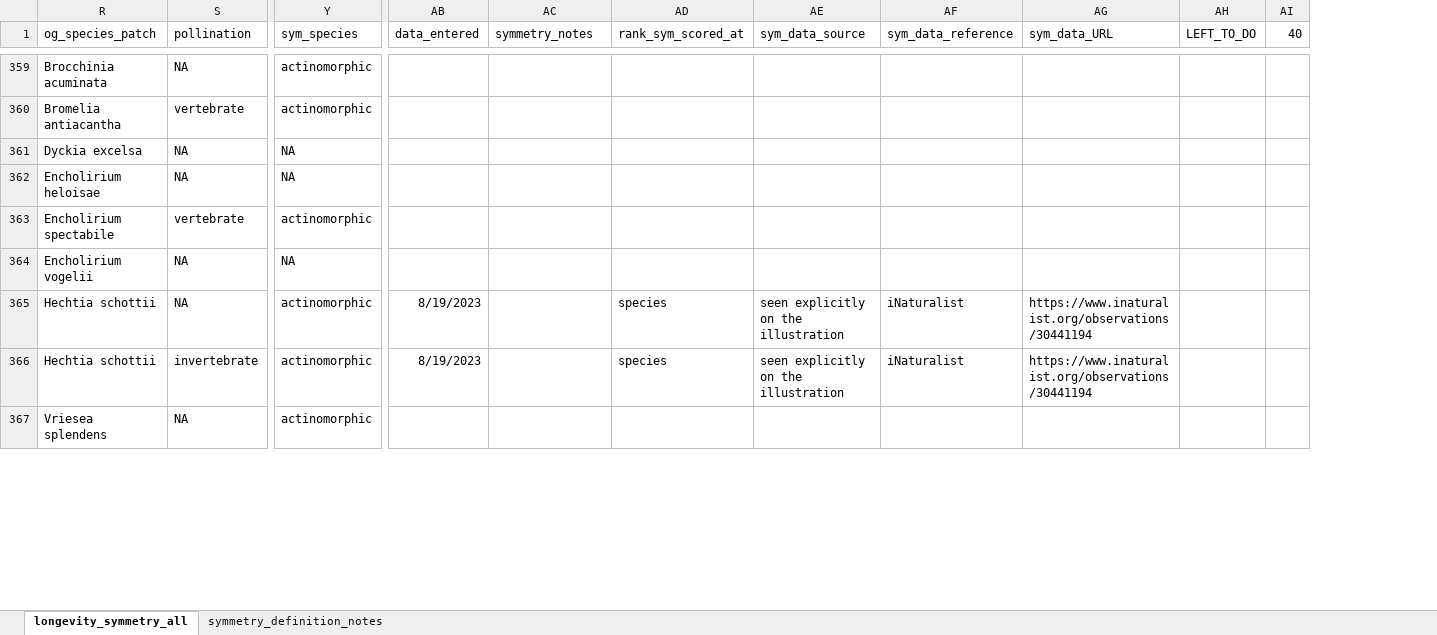
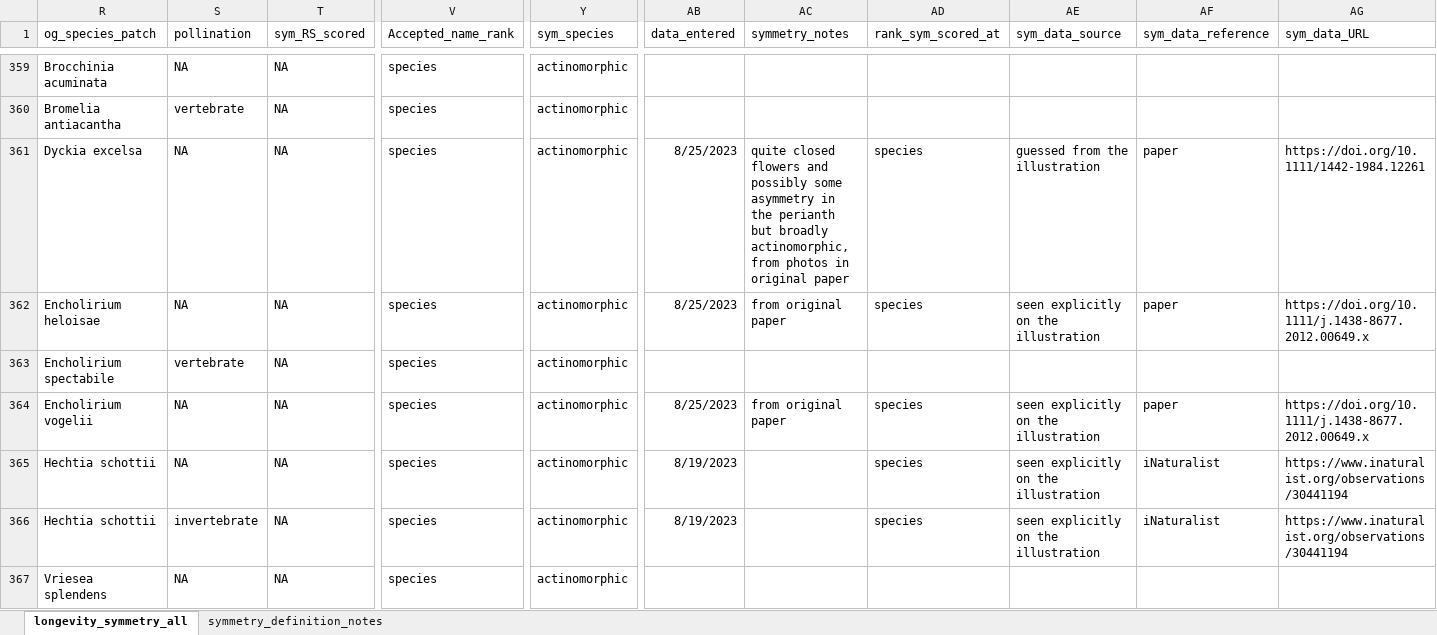
Before and after one commit to rubysaltbush/floral-longevity, an Excel workbook: data_input/longevity_symmetry_all_dataentry.xlsx, sheet longevity_symmetry_all, drawn as a sheet; only a part is shown, gaps mark what is left out; values as stored, in another font and other column widths than the file's, no borders; removed rows and columns are numbered as before the commit, all else as after; the diff covers the shown part only; the diff names each change by its address in the sheet, - before the commit and + after, or states it on an @@ line.

Commit message:
finalised symmetry data entry and inclusion of symmetry in final data set, ready now for matching to proper phylogenies and genus subsampling

```diff
--- a/data_input/longevity_symmetry_all_dataentry.xlsx (sheet longevity_symmetry_all)
+++ b/data_input/longevity_symmetry_all_dataentry.xlsx (sheet longevity_symmetry_all)
@@ column T (sym_RS_scored) unhidden, rows 359-367: all NA @@
@@ column V (Accepted_name_rank) unhidden, rows 359-367: all species @@
-column AH (LEFT_TO_DO), empty
-column AI (40), empty
-Y361:Y362 (sym_species): NA
+Y361:Y362 (sym_species): actinomorphic
-AB361:AB362 (data_entered): (empty)
+AB361:AB362 (data_entered): 8/25/2023
-AC361 (symmetry_notes): (empty)
+AC361 (symmetry_notes): quite closed flowers and possibly some asymmetry in the perianth but broadly actinomorphic, from photos in original paper
-AD361:AD362 (rank_sym_scored_at): (empty)
+AD361:AD362 (rank_sym_scored_at): species
-AE361 (sym_data_source): (empty)
+AE361 (sym_data_source): guessed from the illustration
-AF361:AF362 (sym_data_reference): (empty)
+AF361:AF362 (sym_data_reference): paper
-AG361 (sym_data_URL): (empty)
+AG361 (sym_data_URL): https://doi.org/10.1111/1442-1984.12261
-AC362 (symmetry_notes): (empty)
+AC362 (symmetry_notes): from original paper
-AE362 (sym_data_source): (empty)
+AE362 (sym_data_source): seen explicitly on the illustration
-AG362 (sym_data_URL): (empty)
+AG362 (sym_data_URL): https://doi.org/10.1111/j.1438-8677.2012.00649.x
-Y364 (sym_species): NA
+Y364 (sym_species): actinomorphic
-AB364 (data_entered): (empty)
+AB364 (data_entered): 8/25/2023
-AC364 (symmetry_notes): (empty)
+AC364 (symmetry_notes): from original paper
-AD364 (rank_sym_scored_at): (empty)
+AD364 (rank_sym_scored_at): species
-AE364 (sym_data_source): (empty)
+AE364 (sym_data_source): seen explicitly on the illustration
-AF364 (sym_data_reference): (empty)
+AF364 (sym_data_reference): paper
-AG364 (sym_data_URL): (empty)
+AG364 (sym_data_URL): https://doi.org/10.1111/j.1438-8677.2012.00649.x
```
Also changed, not shown: 10 added rows, 10 removed rows and 157 edited cells elsewhere in this sheet, 8 other files.
